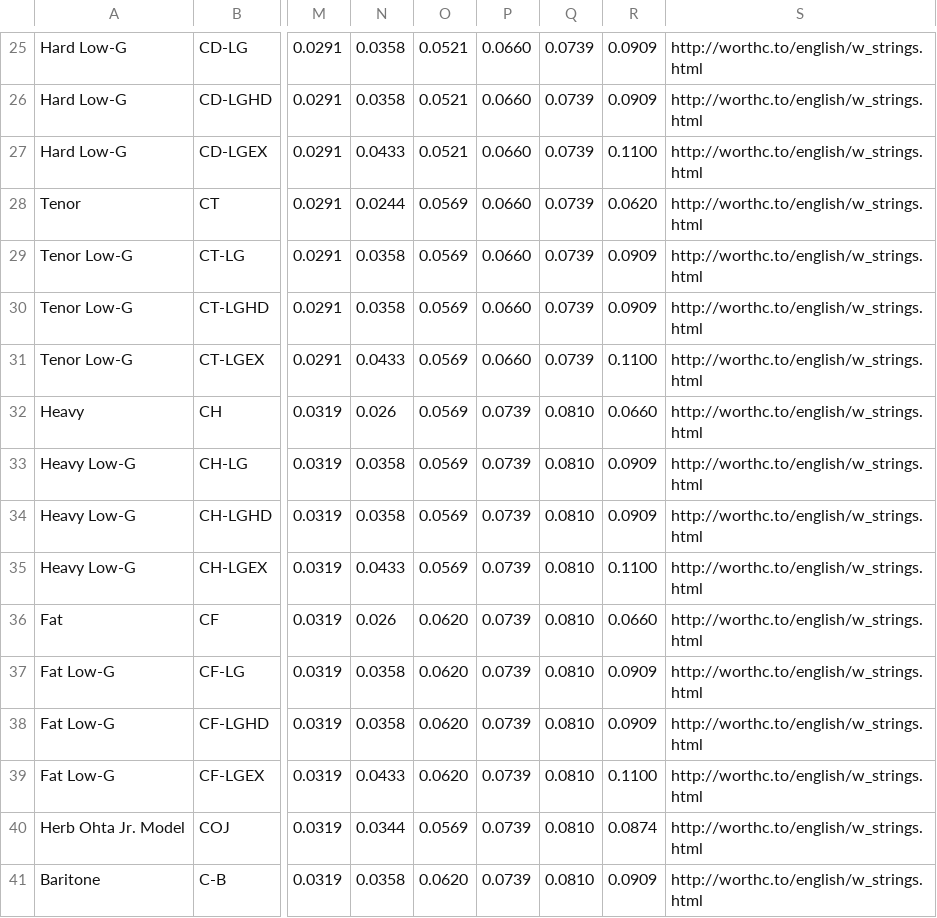
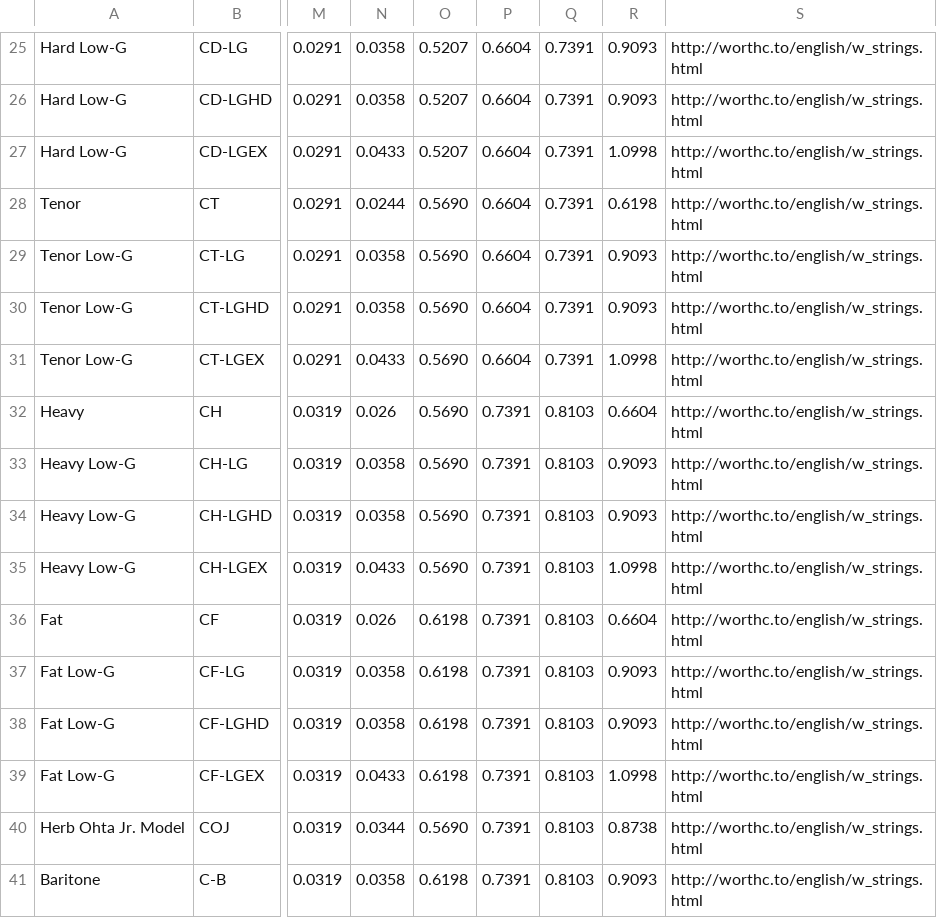
Before and after one commit to tkuriyama/uke-strings, a CSV file: scripts/worth.csv, drawn as a sheet; only a part is shown, gaps mark what is left out; the diff covers the shown part only; the diff names each change by its address in the sheet, - before the commit and + after, or states it on an @@ line.

```diff
--- a/scripts/worth.csv
+++ b/scripts/worth.csv
-O25:O27: 0.0521
+O25:O27: 0.5207
-P25:P31: 0.0660
+P25:P31: 0.6604
-Q25:Q31: 0.0739
+Q25:Q31: 0.7391
-R25:R26: 0.0909
+R25:R26: 0.9093
-R27: 0.1100
+R27: 1.0998
-O28:O35: 0.0569
+O28:O35: 0.5690
-R28: 0.0620
+R28: 0.6198
-R29:R30: 0.0909
+R29:R30: 0.9093
-R31: 0.1100
+R31: 1.0998
-P32:P41: 0.0739
+P32:P41: 0.7391
-Q32:Q41: 0.0810
+Q32:Q41: 0.8103
-R32: 0.0660
+R32: 0.6604
-R33:R34: 0.0909
+R33:R34: 0.9093
-R35: 0.1100
+R35: 1.0998
-O36:O39: 0.0620
+O36:O39: 0.6198
-R36: 0.0660
+R36: 0.6604
-R37:R38: 0.0909
+R37:R38: 0.9093
-R39: 0.1100
+R39: 1.0998
-O40: 0.0569
+O40: 0.5690
-R40: 0.0874
+R40: 0.8738
-O41: 0.0620
+O41: 0.6198
-R41: 0.0909
+R41: 0.9093
```
Also changed, not shown: 96 edited cells elsewhere in this file, 3 other files.
